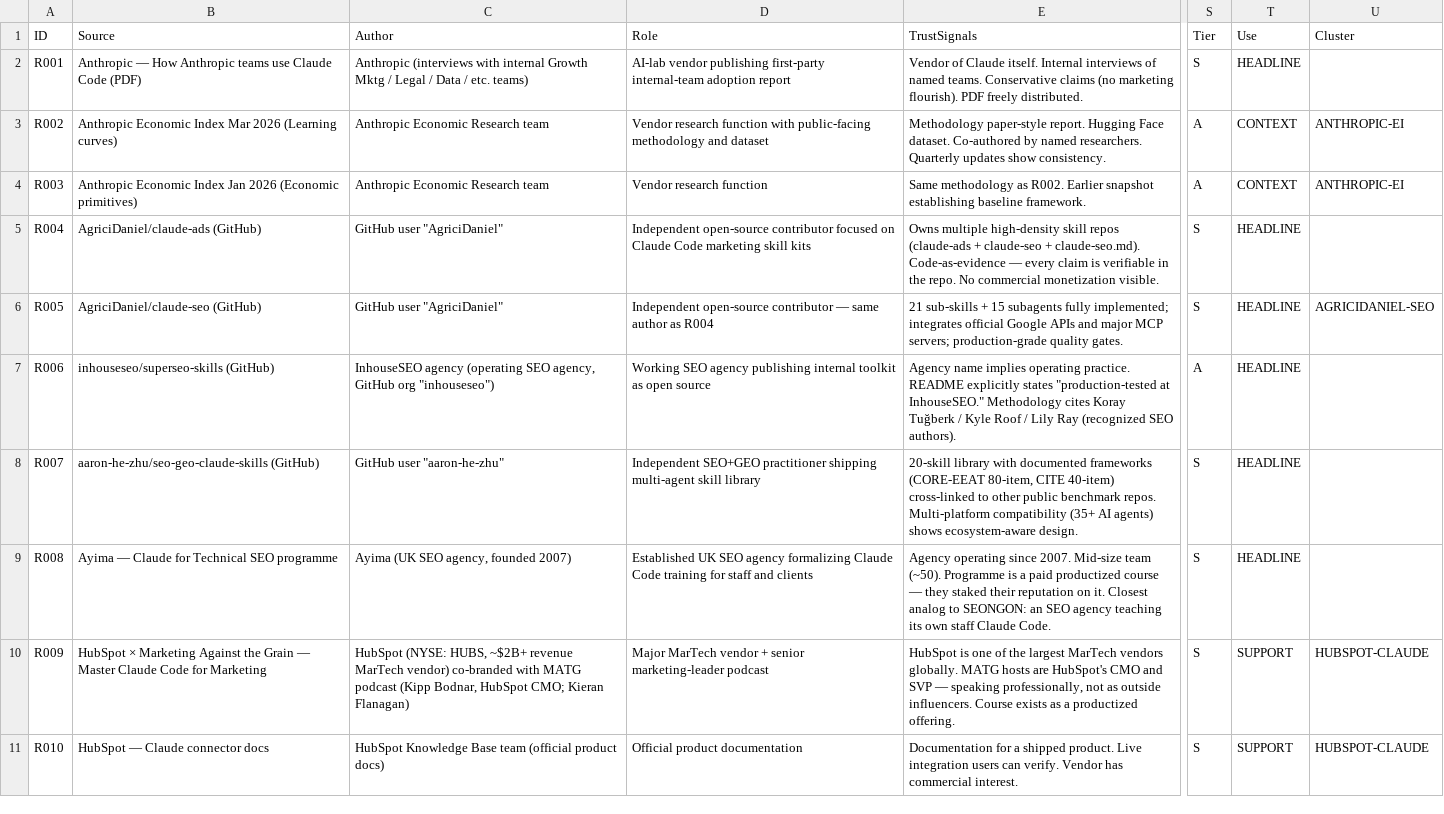
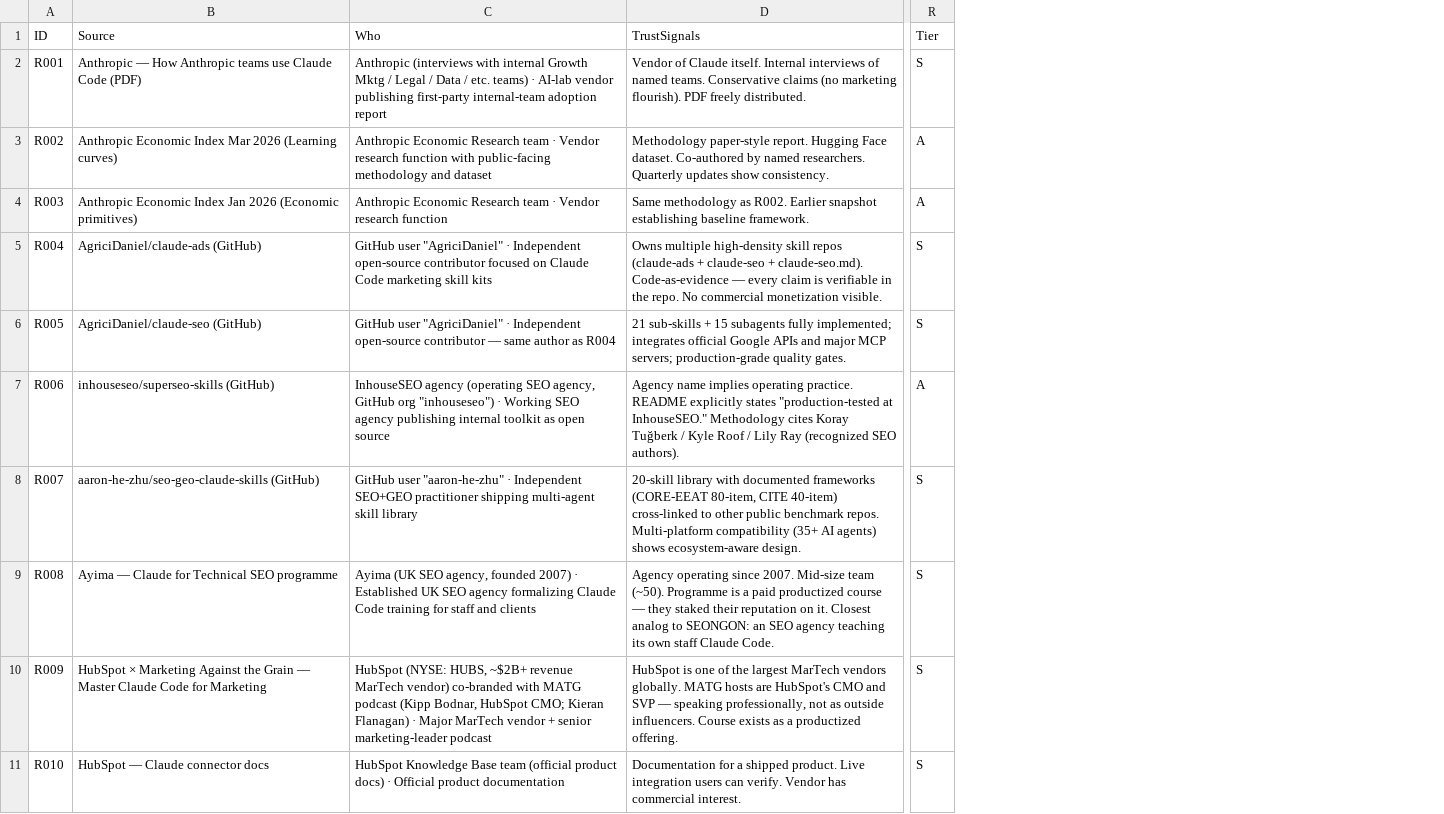
Before and after one commit to nhhoang4075/claude-code-research, a CSV file: data/source-assessment.csv, drawn as a sheet; only a part is shown, gaps mark what is left out; removed rows and columns are numbered as before the commit, all else as after; the diff names each change by its address in the sheet, - before the commit and + after, or states it on an @@ line.

```diff
--- a/data/source-assessment.csv
+++ b/data/source-assessment.csv
-column C (Author), rows 2-11: Anthropic (interviews with internal Growth Mktg / Legal / Data / etc. teams) | Anthropic Economic Research team | Anthropic Economic Research team | GitHub user "AgriciDaniel" | GitHub user "AgriciDaniel" | InhouseSEO agency (operating SEO agency, GitHub org "inhouseseo") | GitHub user "aaron-he-zhu" | Ayima (UK SEO agency, founded 2007) | HubSpot (NYSE: HUBS, ~$2B+ revenue MarTech vendor) co-branded with MATG podcast (Kipp Bodnar, HubSpot CMO; Kieran Flanagan) | HubSpot Knowledge Base team (official product docs)
-column D (Role), rows 2-11: AI-lab vendor publishing first-party internal-team adoption report | Vendor research function with public-facing methodology and dataset | Vendor research function | Independent open-source contributor focused on Claude Code marketing skill kits | Independent open-source contributor — same author as R004 | Working SEO agency publishing internal toolkit as open source | Independent SEO+GEO practitioner shipping multi-agent skill library | Established UK SEO agency formalizing Claude Code training for staff and clients | Major MarTech vendor + senior marketing-leader podcast | Official product documentation
+column C (Who), rows 2-11: Anthropic (interviews with internal Growth Mktg / Legal / Data / etc. teams) · AI-lab vendor publishing first-party internal-team adoption report | Anthropic Economic Research team · Vendor research function with public-facing methodology and dataset | Anthropic Economic Research team · Vendor research function | GitHub user "AgriciDaniel" · Independent open-source contributor focused on Claude Code marketing skill kits | GitHub user "AgriciDaniel" · Independent open-source contributor — same author as R004 | InhouseSEO agency (operating SEO agency, GitHub org "inhouseseo") · Working SEO agency publishing internal toolkit as open source | GitHub user "aaron-he-zhu" · Independent SEO+GEO practitioner shipping multi-agent skill library | Ayima (UK SEO agency, founded 2007) · Established UK SEO agency formalizing Claude Code training for staff and clients | HubSpot (NYSE: HUBS, ~$2B+ revenue MarTech vendor) co-branded with MATG podcast (Kipp Bodnar, HubSpot CMO; Kieran Flanagan) · Major MarTech vendor + senior marketing-leader podcast | HubSpot Knowledge Base team (official product docs) · Official product documentation
-column T (Use), rows 2-11: HEADLINE | CONTEXT | CONTEXT | HEADLINE | HEADLINE | HEADLINE | HEADLINE | HEADLINE | SUPPORT | SUPPORT
-column U (Cluster), rows 3-11: ANTHROPIC-EI | ANTHROPIC-EI |  | AGRICIDANIEL-SEO |  |  |  | HUBSPOT-CLAUDE | HUBSPOT-CLAUDE
```
Also changed, not shown: 4 other files.
